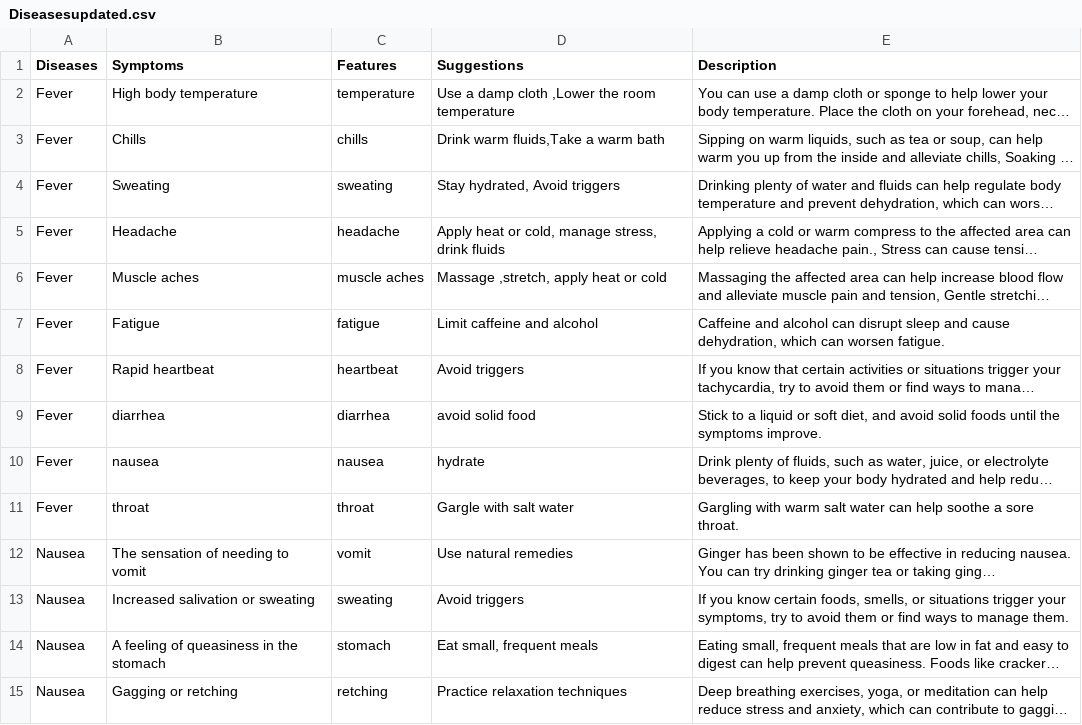
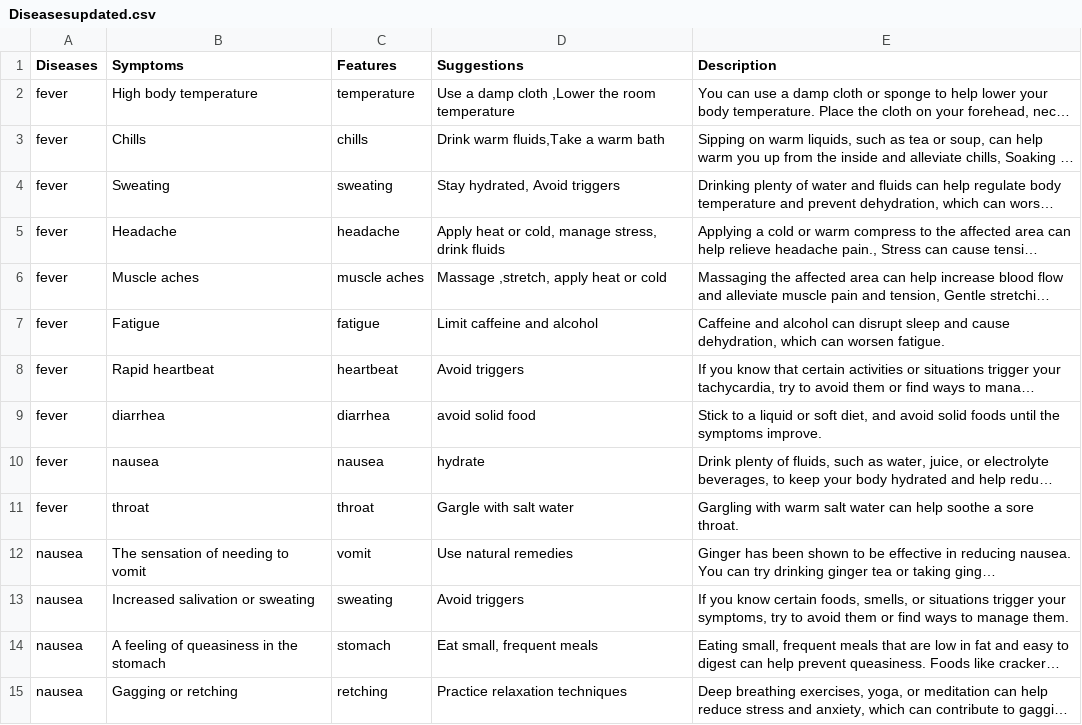
Before and after one commit to AmruthaReddy19/Emotion-based-recommendation, a CSV file: Diseasesupdated.csv, drawn as a sheet; only a part is shown; long unchanged cells end in …; the diff covers the shown part only; the diff names each change by its address in the sheet, - before the commit and + after, or states it on an @@ line.

```diff
--- a/Diseasesupdated.csv
+++ b/Diseasesupdated.csv
-A2:A11 (Diseases): Fever
+A2:A11 (Diseases): fever
-A12:A15 (Diseases): Nausea
+A12:A15 (Diseases): nausea
```
Also changed, not shown: 59 edited cells elsewhere in this file, datas/feature_matching2.csv, featuresdata.csv, 22 other files.
